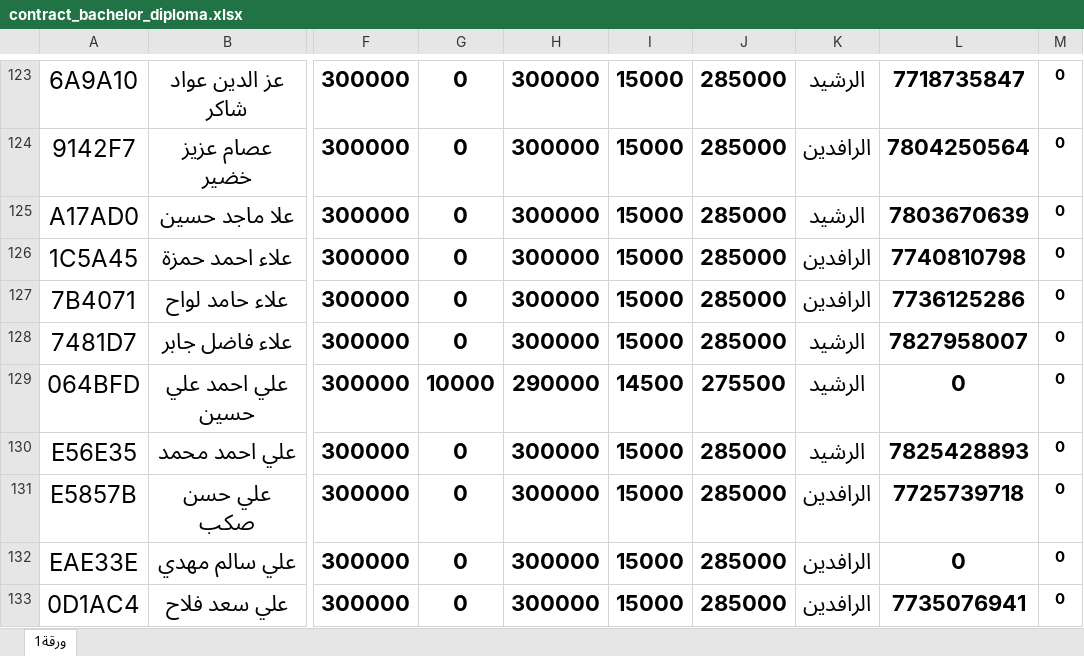
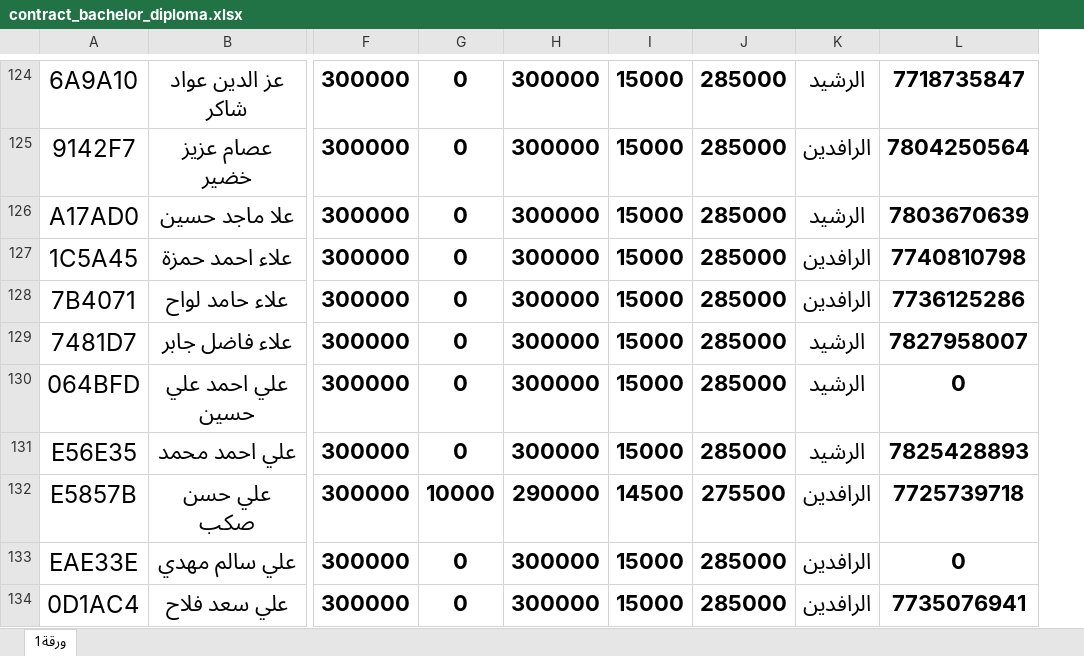
Before and after one commit to asraamohsin924-art/employees_systembab, an Excel workbook: employees/data/contract_bachelor_diploma.xlsx, sheet ورقة1, drawn as a sheet; only a part is shown, gaps mark what is left out; values as stored, in another font and other column widths than the file's, no borders; charts and pictures and conditional formats not drawn; removed rows and columns are numbered as before the commit, all else as after; the diff covers the shown part only; the diff names each change by its address in the sheet, - before the commit and + after, or states it on an @@ line.

```diff
--- a/employees/data/contract_bachelor_diploma.xlsx (sheet ورقة1)
+++ b/employees/data/contract_bachelor_diploma.xlsx (sheet ورقة1)
-column M, rows 123-133: all 0
-G130: 10000
+G130: 0
-H130: 290000
+H130: 300000
-I130: 14500
+I130: 15000
-J130: 275500
+J130: 285000
-G132: 0
+G132: 10000
-H132: 300000
+H132: 290000
-I132: 15000
+I132: 14500
-J132: 285000
+J132: 275500
```
Also changed, not shown: 2 added rows, 1 removed row and 64 edited cells elsewhere in this sheet, formulas that keep their value, charts or pictures, employees/data/contract_1000.xlsx, employees/data/contract_secondary_below.xlsx, 1 other file.
